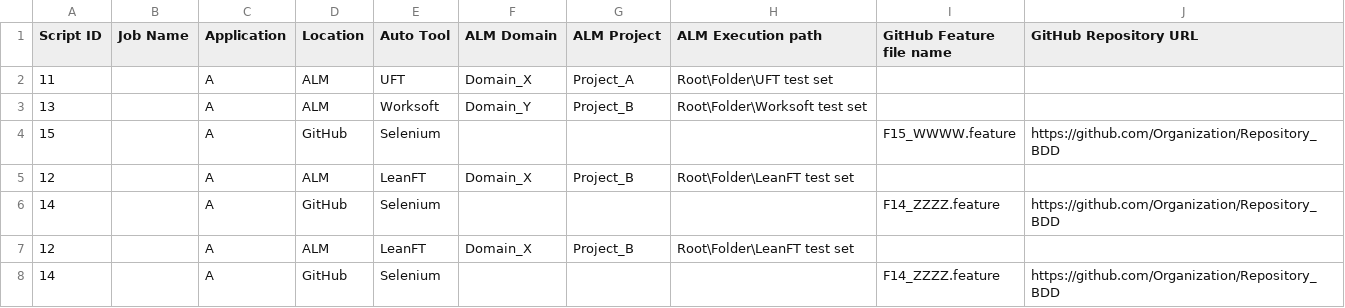
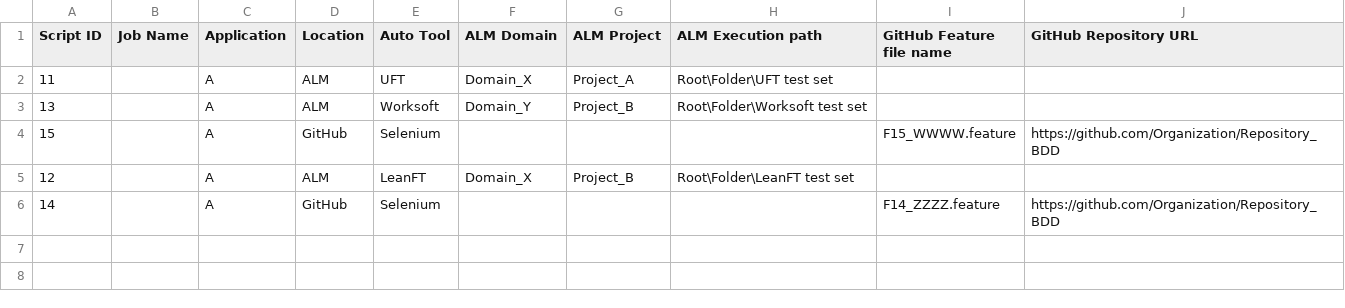
Before and after one commit to TrainingSpace/JobDispatcher, a CSV file: CSVs/Application_A/Job_Library.csv, drawn as a sheet; the diff names each change by its address in the sheet, - before the commit and + after, or states it on an @@ line.

Commit message:
sample execution result

```diff
--- a/CSVs/Application_A/Job_Library.csv
+++ b/CSVs/Application_A/Job_Library.csv
-row 7: 12 |  | A | ALM | LeanFT | Domain_X | Project_B | Root\Folder\LeanFT test set
-row 8: 14 |  | A | GitHub | Selenium |  |  |  | F14_ZZZZ.feature | https://github.com/Organization/Repository_BDD
```
Also changed, not shown: 2 other files.
